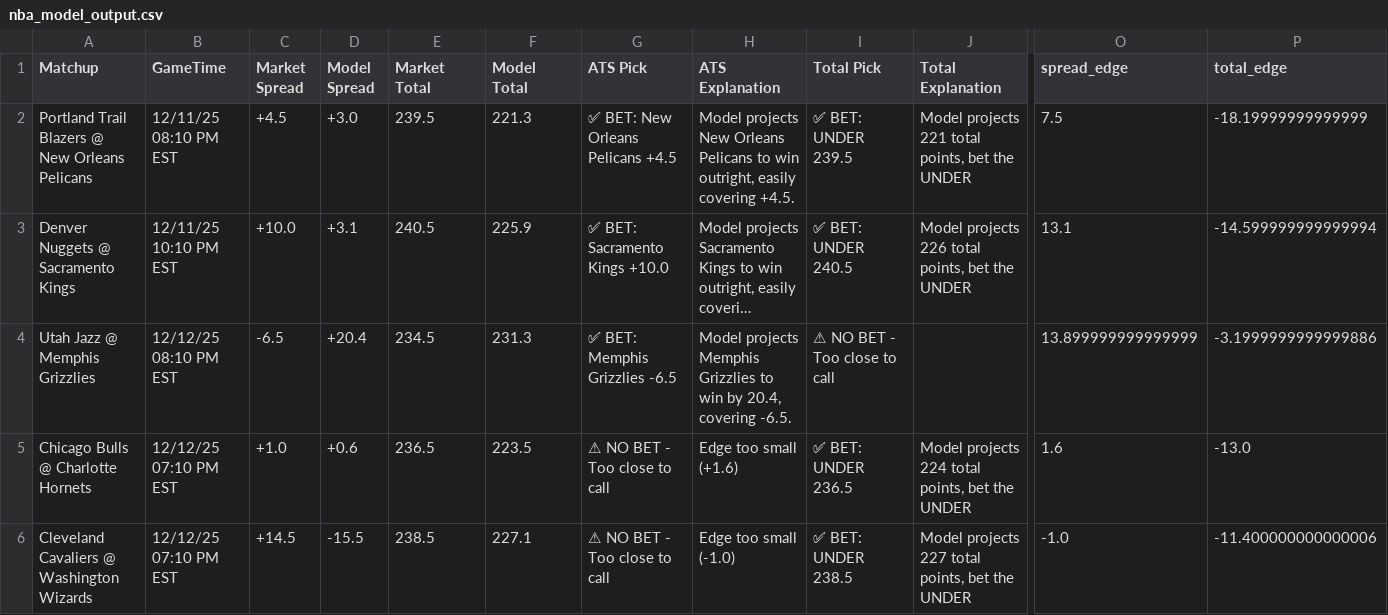
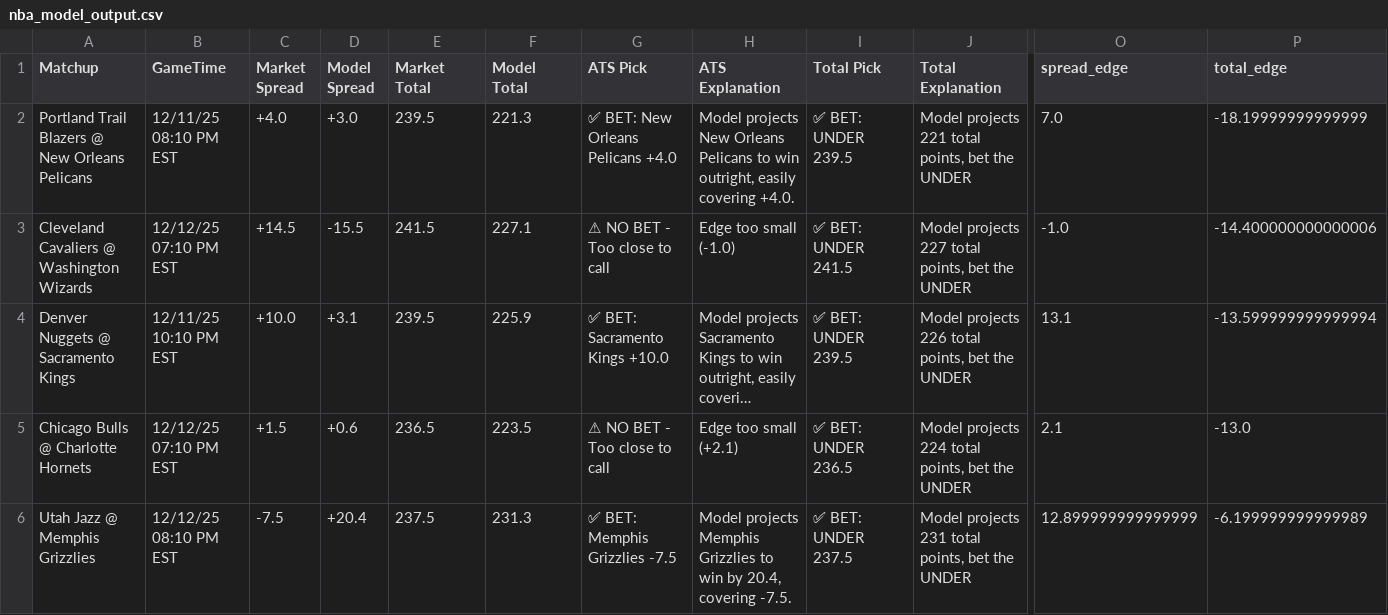
Before and after one commit to BangLetsGetIt/NBA-NCAA-Betting-Models, a CSV file: nba/nba_model_output.csv, drawn as a sheet; only a part is shown, gaps mark what is left out; long unchanged cells end in …; removed rows and columns are numbered as before the commit, all else as after; rows hold the shown columns only; the diff covers the shown part only; the diff names each change by its address in the sheet, - before the commit and + after, or states it on an @@ line.

Commit message:
Update model outputs - 2025-12-11 15:20:21

```diff
--- a/nba/nba_model_output.csv
+++ b/nba/nba_model_output.csv
-C2 (Market Spread): +4.5
+C2 (Market Spread): +4.0
-G2 (ATS Pick): ✅ BET: New Orleans Pelicans +4.5
+G2 (ATS Pick): ✅ BET: New Orleans Pelicans +4.0
-H2 (ATS Explanation): …easily covering +4.5.
+H2 (ATS Explanation): …easily covering +4.0.
-O2 (spread_edge): 7.5
+O2 (spread_edge): 7.0
+row 3: Cleveland Cavaliers @ Washington Wizards | 12/12/25 07:10 PM EST | +14.5 | -15.5 | 241.5 | 227.1 | ⚠ NO BET - Too close to call | Edge too small (-1.0) | ✅ BET: UNDER 241.5 | Model projects 227 total points, bet the UNDER | -1.0 | -14.400000000000006
-E4 (Market Total): 240.5
+E4 (Market Total): 239.5
-I4 (Total Pick): ✅ BET: UNDER 240.5
+I4 (Total Pick): ✅ BET: UNDER 239.5
-P4 (total_edge): -14.599999999999994
+P4 (total_edge): -13.599999999999994
-row 4: Utah Jazz @ Memphis Grizzlies | 12/12/25 08:10 PM EST | -6.5 | +20.4 | 234.5 | 231.3 | ✅ BET: Memphis Grizzlies -6.5 | Model projects Memphis Grizzlies to win by 20.4, covering -6.5. | ⚠ NO BET - Too close to call |  | 13.899999999999999 | -3.1999999999999886
-C5 (Market Spread): +1.0
+C5 (Market Spread): +1.5
-H5 (ATS Explanation): Edge too small (+1.6)
+H5 (ATS Explanation): Edge too small (+2.1)
-O5 (spread_edge): 1.6
+O5 (spread_edge): 2.1
-row 6: Cleveland Cavaliers @ Washington Wizards | 12/12/25 07:10 PM EST | +14.5 | -15.5 | 238.5 | 227.1 | ⚠ NO BET - Too close to call | Edge too small (-1.0) | ✅ BET: UNDER 238.5 | Model projects 227 total points, bet the UNDER | -1.0 | -11.400000000000006
+row 6: Utah Jazz @ Memphis Grizzlies | 12/12/25 08:10 PM EST | -7.5 | +20.4 | 237.5 | 231.3 | ✅ BET: Memphis Grizzlies -7.5 | Model projects Memphis Grizzlies to win by 20.4, covering -7.5. | ✅ BET: UNDER 237.5 | Model projects 231 total points, bet the UNDER | 12.899999999999999 | -6.199999999999989
```
Also changed, not shown: 1 added row, 1 removed row and 15 edited cells elsewhere in this file, 3 other files.
